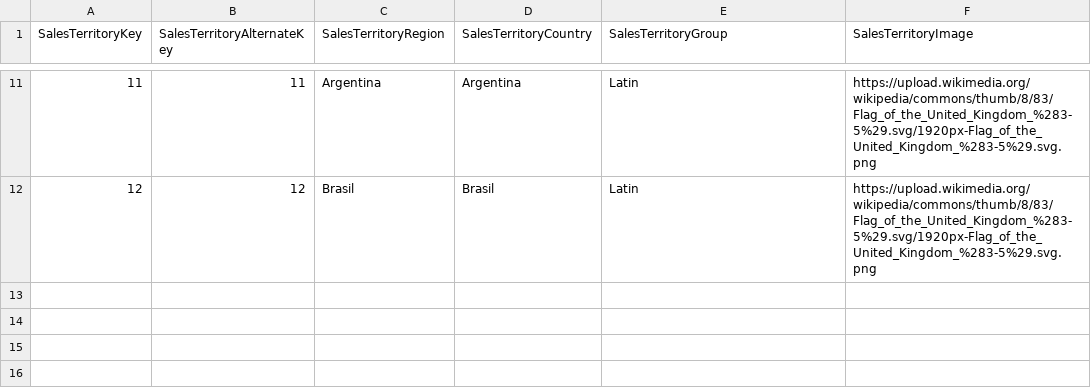
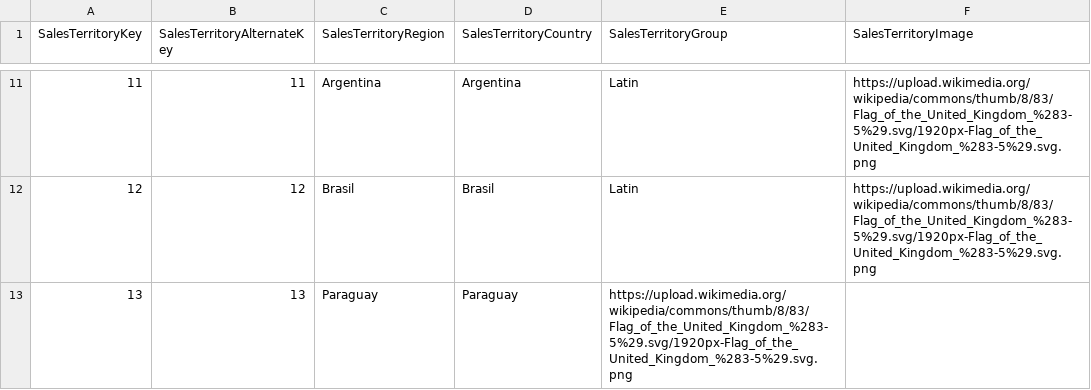
Before and after one commit to DiploAsca/power_bi_origenes, a CSV file: Territorios.csv, drawn as a sheet; only a part is shown, gaps mark what is left out.

Commit message:
Update Territorios.csv

```diff
--- a/Territorios.csv
+++ b/Territorios.csv
@@ -12 +12,2 @@
 12,12,Brasil,Brasil,Latin,https://upload.wikimedia.org/wikipedia/commons/thumb/8/83/Flag_of_the_United_Kingdom_%283-5%29.svg/1920px-Flag_of_the_United_Kingdom_%283-5%29.svg.png
+13,13,Paraguay,Paraguay,https://upload.wikimedia.org/wikipedia/commons/thumb/8/83/Flag_of_the_United_Kingdom_%283-5%29.svg/1920px-Flag_of_the_United_Kingdom_%283-5%29.svg.png
```
